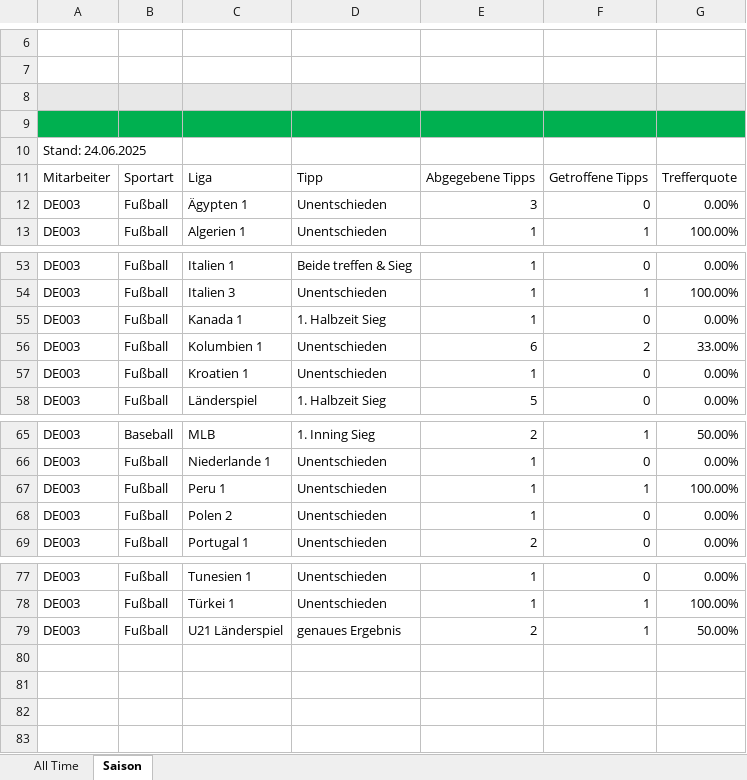
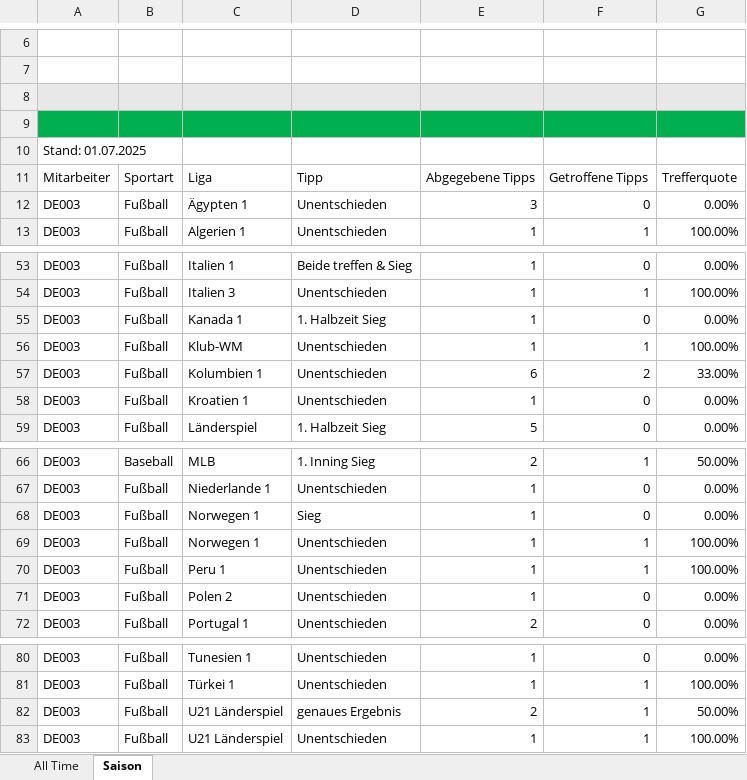
Before and after one commit to GreenRocketOfficial/green.rocket.com, an Excel workbook: DE003.xlsm, sheet Saison, drawn as a sheet; only a part is shown, gaps mark what is left out; values as stored, in another font and other column widths than the file's, no borders; charts and pictures and table styles not drawn; the diff names each change by its address in the sheet, - before the commit and + after, or states it on an @@ line.

```diff
--- a/DE003.xlsm (sheet Saison)
+++ b/DE003.xlsm (sheet Saison)
-A10: Stand: 24.06.2025
+A10: Stand: 01.07.2025
+row 56: DE003 | Fußball | Klub-WM | Unentschieden | 1 | 1 | 100.00%
+row 68: DE003 | Fußball | Norwegen 1 | Sieg | 1 | 0 | 0.00%
+row 69: DE003 | Fußball | Norwegen 1 | Unentschieden | 1 | 1 | 100.00%
+row 83: DE003 | Fußball | U21 Länderspiel | Unentschieden | 1 | 1 | 100.00%
```
Also changed, not shown: sheet All Time, formulas that keep their value, DE-DIV01.xlsm, DE006.xlsm, 12 other files.
